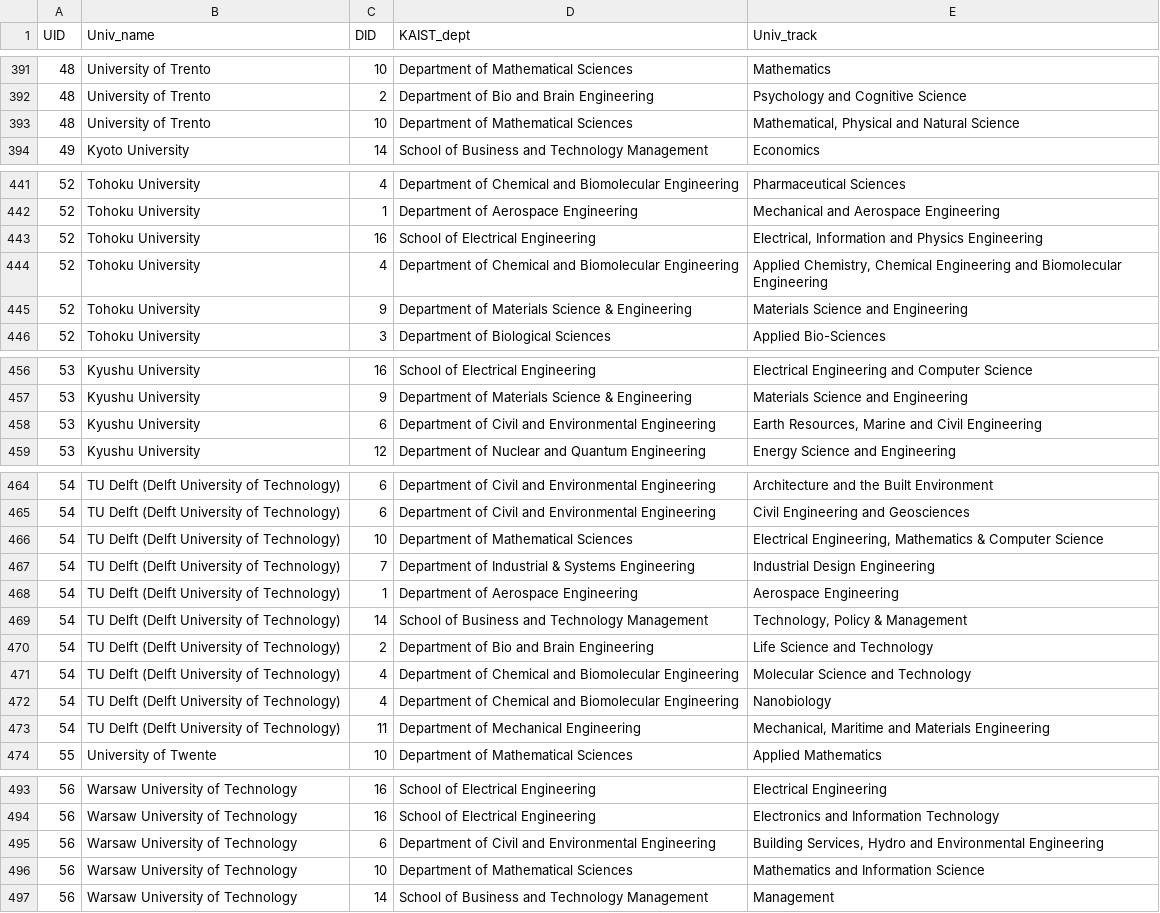
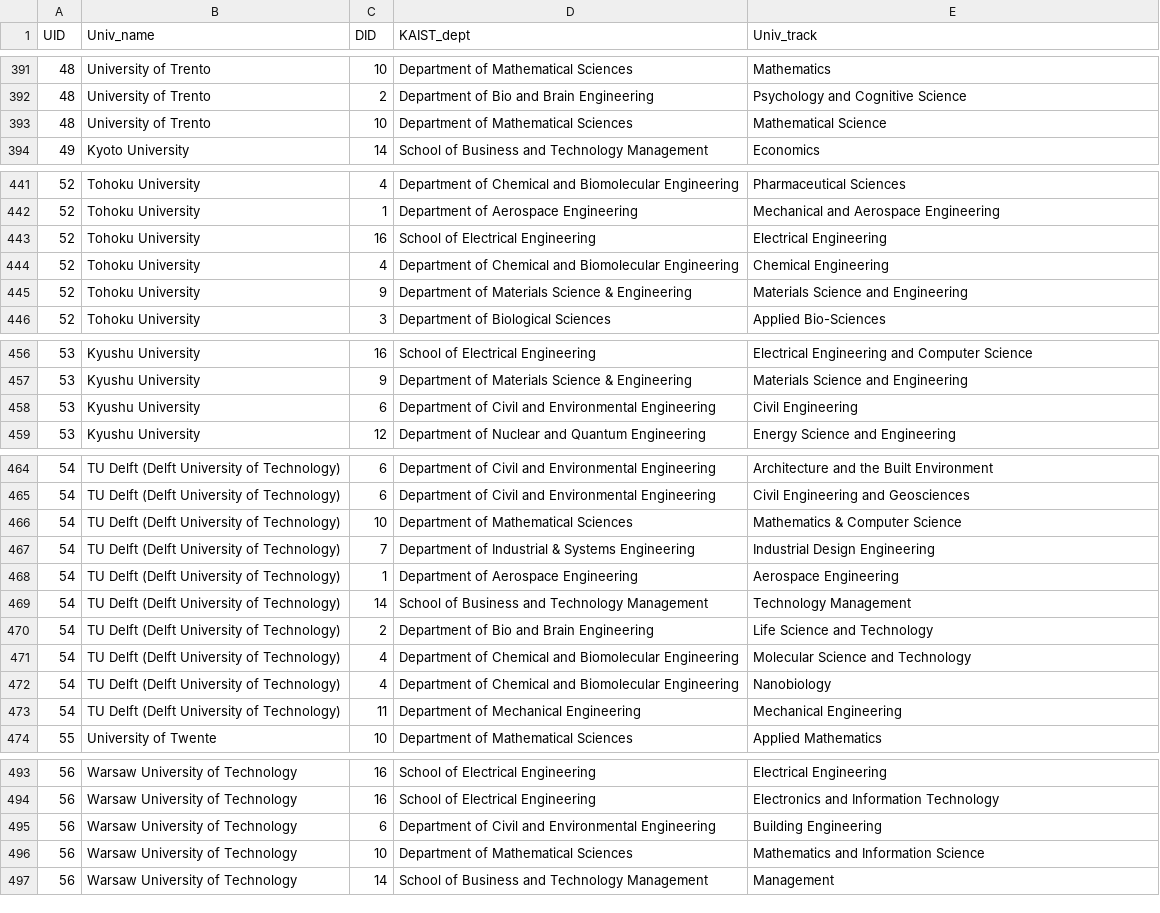
Before and after one commit to hy2850/CS360-HOEP-Project, a CSV file: csv_data/HAS_TRACK.csv, drawn as a sheet; only a part is shown, gaps mark what is left out; the diff covers the shown part only.

```diff
--- a/csv_data/HAS_TRACK.csv
+++ b/csv_data/HAS_TRACK.csv
@@ -392,3 +392,3 @@ UID,Univ_name,DID,KAIST_dept,Univ_track
 48,University of Trento,2,Department of Bio and Brain Engineering,Psychology and Cognitive Science
-48,University of Trento,10,Department of Mathematical Sciences,"Mathematical, Physical and Natural Science"
+48,University of Trento,10,Department of Mathematical Sciences,Mathematical Science
 49,Kyoto University,14,School of Business and Technology Management,Economics
@@ -442,4 +442,4 @@ UID,Univ_name,DID,KAIST_dept,Univ_track
 52,Tohoku University,1,Department of Aerospace Engineering,Mechanical and Aerospace Engineering
-52,Tohoku University,16,School of Electrical Engineering,"Electrical, Information and Physics Engineering"
-52,Tohoku University,4,Department of Chemical and Biomolecular Engineering,"Applied Chemistry, Chemical Engineering and Biomolecular Engineering"
+52,Tohoku University,16,School of Electrical Engineering,Electrical Engineering
+52,Tohoku University,4,Department of Chemical and Biomolecular Engineering,Chemical Engineering
 52,Tohoku University,9,Department of Materials Science & Engineering,Materials Science and Engineering
@@ -457,3 +457,3 @@ UID,Univ_name,DID,KAIST_dept,Univ_track
 53,Kyushu University,9,Department of Materials Science & Engineering,Materials Science and Engineering
-53,Kyushu University,6,Department of Civil and Environmental Engineering,"Earth Resources, Marine and Civil Engineering"
+53,Kyushu University,6,Department of Civil and Environmental Engineering,Civil Engineering
 53,Kyushu University,12,Department of Nuclear and Quantum Engineering,Energy Science and Engineering
@@ -465,6 +465,6 @@ UID,Univ_name,DID,KAIST_dept,Univ_track
 54,TU Delft (Delft University of Technology),6,Department of Civil and Environmental Engineering,Civil Engineering and Geosciences
-54,TU Delft (Delft University of Technology),10,Department of Mathematical Sciences,"Electrical Engineering, Mathematics & Computer Science"
+54,TU Delft (Delft University of Technology),10,Department of Mathematical Sciences,Mathematics & Computer Science
 54,TU Delft (Delft University of Technology),7,Department of Industrial & Systems Engineering,Industrial Design Engineering
 54,TU Delft (Delft University of Technology),1,Department of Aerospace Engineering,Aerospace Engineering
-54,TU Delft (Delft University of Technology),14,School of Business and Technology Management,"Technology, Policy & Management"
+54,TU Delft (Delft University of Technology),14,School of Business and Technology Management,Technology Management
 54,TU Delft (Delft University of Technology),2,Department of Bio and Brain Engineering,Life Science and Technology
@@ -472,3 +472,3 @@ UID,Univ_name,DID,KAIST_dept,Univ_track
 54,TU Delft (Delft University of Technology),4,Department of Chemical and Biomolecular Engineering,Nanobiology
-54,TU Delft (Delft University of Technology),11,Department of Mechanical Engineering,"Mechanical, Maritime and Materials Engineering"
+54,TU Delft (Delft University of Technology),11,Department of Mechanical Engineering,Mechanical Engineering
 55,University of Twente,10,Department of Mathematical Sciences,Applied Mathematics
@@ -494,3 +494,3 @@ UID,Univ_name,DID,KAIST_dept,Univ_track
 56,Warsaw University of Technology,16,School of Electrical Engineering,Electronics and Information Technology
-56,Warsaw University of Technology,6,Department of Civil and Environmental Engineering,"Building Services, Hydro and Environmental Engineering"
+56,Warsaw University of Technology,6,Department of Civil and Environmental Engineering,Building Engineering
 56,Warsaw University of Technology,10,Department of Mathematical Sciences,Mathematics and Information Science
```
Also changed, not shown: 14 edited cells elsewhere in this file, csv_data/REGION.csv, csv_data/UNIVERSITY.csv, 1 other file.
